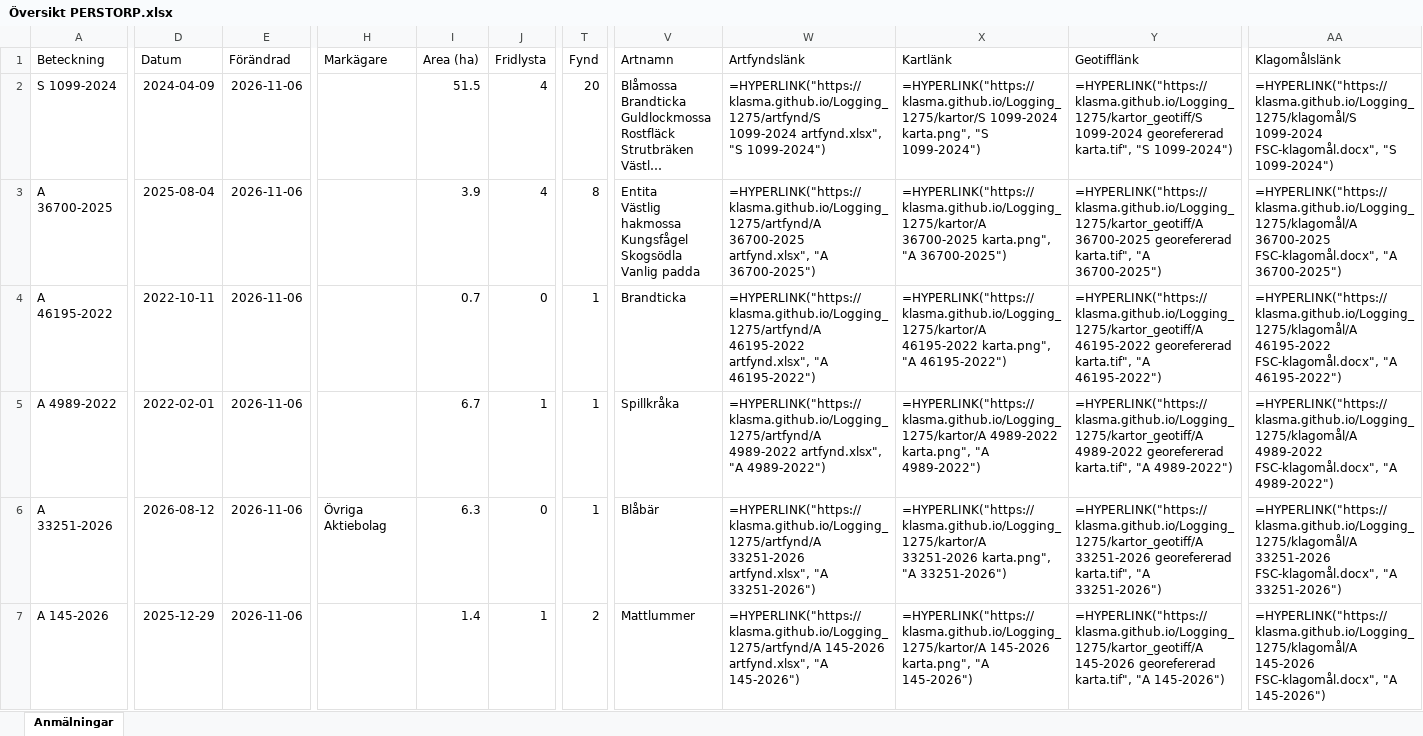
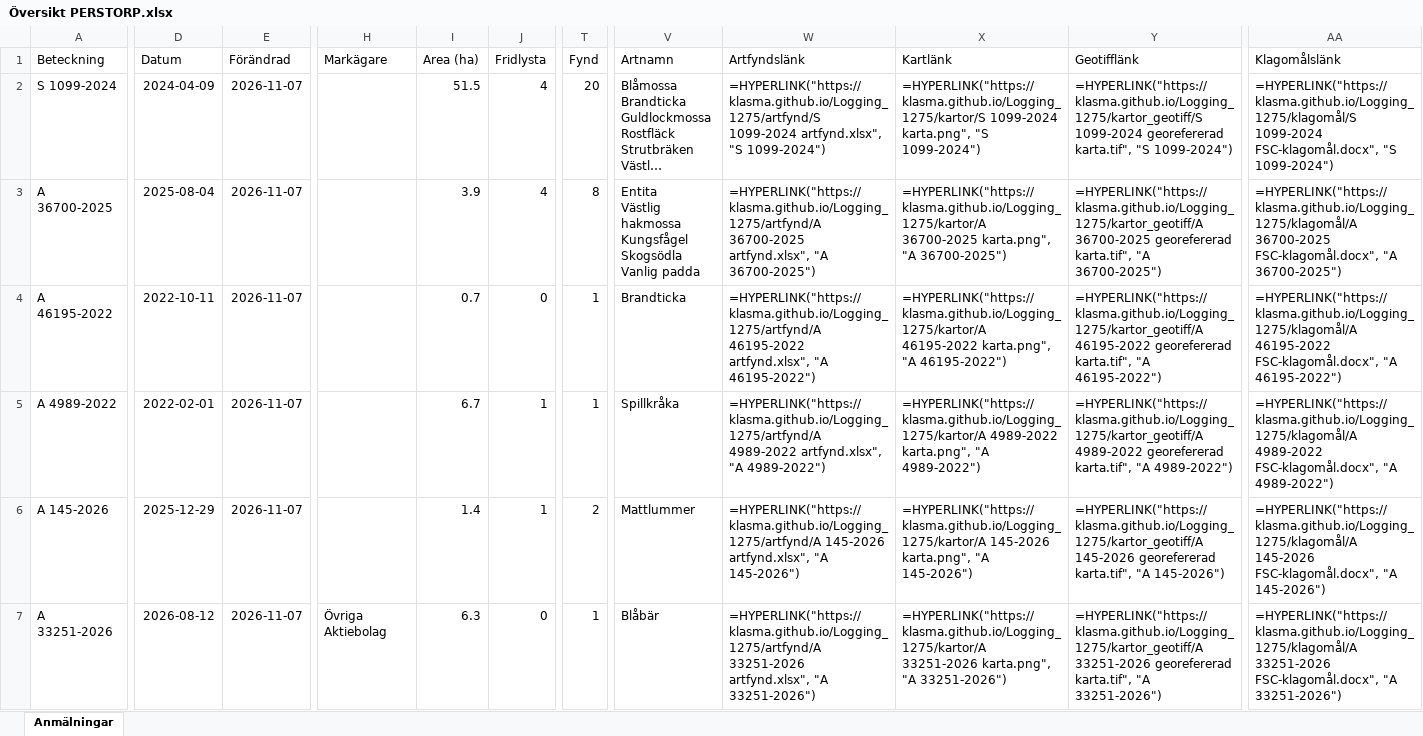
Before and after one commit to klasma/Logging_1275, an Excel workbook: Översikt PERSTORP.xlsx, sheet Anmälningar, drawn as a sheet; only a part is shown, gaps mark what is left out; long unchanged cells end in …; values as stored, in another font and other column widths than the file's, no borders; formulas without a stored value are shown as written; the diff covers the shown part only; the diff names each change by its address in the sheet, - before the commit and + after, or states it on an @@ line.

```diff
--- a/Översikt PERSTORP.xlsx (sheet Anmälningar)
+++ b/Översikt PERSTORP.xlsx (sheet Anmälningar)
-E2:E7 (Förändrad): 2026-11-06
+E2:E7 (Förändrad): 2026-11-07
-A6 (Beteckning): A 33251-2026
+A6 (Beteckning): A 145-2026
-D6 (Datum): 2026-08-12
+D6 (Datum): 2025-12-29
-H6 (Markägare): Övriga Aktiebolag
+H6 (Markägare): (empty)
-I6 (Area (ha)): 6.3
+I6 (Area (ha)): 1.4
-J6 (Fridlysta): 0
+J6 (Fridlysta): 1
-T6 (Fynd): 1
+T6 (Fynd): 2
-V6 (Artnamn): Blåbär
+V6 (Artnamn): Mattlummer
-W6 (Artfyndslänk): =HYPERLINK("https://klasma.github.io/Logging_1275/artfynd/A 33251-2026 artfynd.xlsx", "A 33251-2026")
+W6 (Artfyndslänk): =HYPERLINK("https://klasma.github.io/Logging_1275/artfynd/A 145-2026 artfynd.xlsx", "A 145-2026")
-X6 (Kartlänk): =HYPERLINK("https://klasma.github.io/Logging_1275/kartor/A 33251-2026 karta.png", "A 33251-2026")
+X6 (Kartlänk): =HYPERLINK("https://klasma.github.io/Logging_1275/kartor/A 145-2026 karta.png", "A 145-2026")
-Y6 (Geotifflänk): =HYPERLINK("https://klasma.github.io/Logging_1275/kartor_geotiff/A 33251-2026 georefererad karta.tif", "A 33251-2026")
+Y6 (Geotifflänk): =HYPERLINK("https://klasma.github.io/Logging_1275/kartor_geotiff/A 145-2026 georefererad karta.tif", "A 145-2026")
-AA6 (Klagomålslänk): =HYPERLINK("https://klasma.github.io/Logging_1275/klagomål/A 33251-2026 FSC-klagomål.docx", "A 33251-2026")
+AA6 (Klagomålslänk): =HYPERLINK("https://klasma.github.io/Logging_1275/klagomål/A 145-2026 FSC-klagomål.docx", "A 145-2026")
-A7 (Beteckning): A 145-2026
+A7 (Beteckning): A 33251-2026
-D7 (Datum): 2025-12-29
+D7 (Datum): 2026-08-12
-H7 (Markägare): (empty)
+H7 (Markägare): Övriga Aktiebolag
-I7 (Area (ha)): 1.4
+I7 (Area (ha)): 6.3
-J7 (Fridlysta): 1
+J7 (Fridlysta): 0
-T7 (Fynd): 2
+T7 (Fynd): 1
-V7 (Artnamn): Mattlummer
+V7 (Artnamn): Blåbär
-W7 (Artfyndslänk): =HYPERLINK("https://klasma.github.io/Logging_1275/artfynd/A 145-2026 artfynd.xlsx", "A 145-2026")
+W7 (Artfyndslänk): =HYPERLINK("https://klasma.github.io/Logging_1275/artfynd/A 33251-2026 artfynd.xlsx", "A 33251-2026")
-X7 (Kartlänk): =HYPERLINK("https://klasma.github.io/Logging_1275/kartor/A 145-2026 karta.png", "A 145-2026")
+X7 (Kartlänk): =HYPERLINK("https://klasma.github.io/Logging_1275/kartor/A 33251-2026 karta.png", "A 33251-2026")
-Y7 (Geotifflänk): =HYPERLINK("https://klasma.github.io/Logging_1275/kartor_geotiff/A 145-2026 georefererad karta.tif", "A 145-2026")
+Y7 (Geotifflänk): =HYPERLINK("https://klasma.github.io/Logging_1275/kartor_geotiff/A 33251-2026 georefererad karta.tif", "A 33251-2026")
-AA7 (Klagomålslänk): =HYPERLINK("https://klasma.github.io/Logging_1275/klagomål/A 145-2026 FSC-klagomål.docx", "A 145-2026")
+AA7 (Klagomålslänk): =HYPERLINK("https://klasma.github.io/Logging_1275/klagomål/A 33251-2026 FSC-klagomål.docx", "A 33251-2026")
```
Also changed, not shown: 456 edited cells elsewhere in this sheet, artfynd/A 145-2026 artfynd.xlsx, artfynd/A 46195-2022 artfynd.xlsx, 48 other files.
